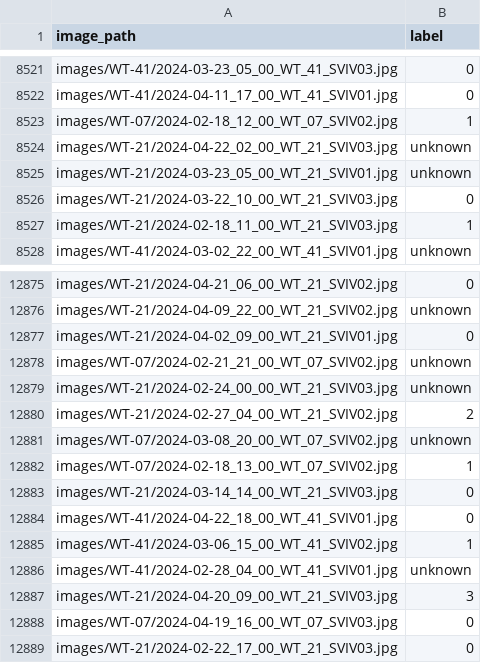
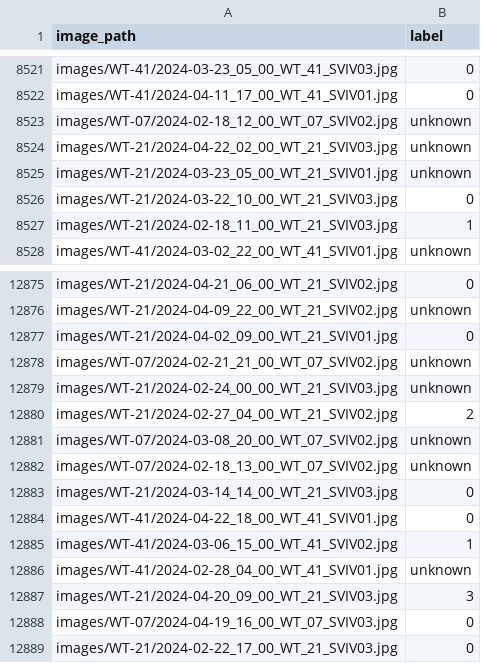
Before and after one commit to askiver/Ice_Quantification, a CSV file: image_labels/labeled_data.csv, drawn as a sheet; only a part is shown, gaps mark what is left out.

Commit message:
Labeling should be complete now

```diff
--- a/image_labels/labeled_data.csv
+++ b/image_labels/labeled_data.csv
@@ -8522,3 +8522,3 @@ images/WT-41/2024-03-23_05_00_WT_41_SVIV03.jpg,0
 images/WT-41/2024-04-11_17_00_WT_41_SVIV01.jpg,0
-images/WT-07/2024-02-18_12_00_WT_07_SVIV02.jpg,1
+images/WT-07/2024-02-18_12_00_WT_07_SVIV02.jpg,unknown
 images/WT-21/2024-04-22_02_00_WT_21_SVIV03.jpg,unknown
@@ -12881,3 +12881,3 @@ images/WT-21/2024-02-27_04_00_WT_21_SVIV02.jpg,2
 images/WT-07/2024-03-08_20_00_WT_07_SVIV02.jpg,unknown
-images/WT-07/2024-02-18_13_00_WT_07_SVIV02.jpg,1
+images/WT-07/2024-02-18_13_00_WT_07_SVIV02.jpg,unknown
 images/WT-21/2024-03-14_14_00_WT_21_SVIV03.jpg,0
```
Also changed, not shown: 5 other files.
